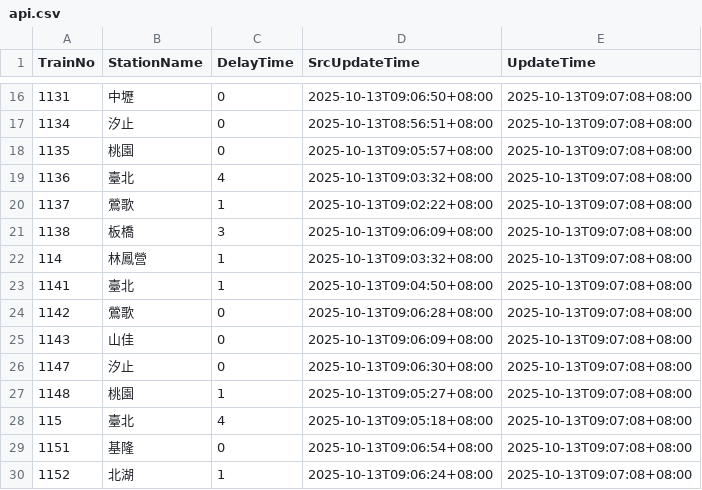
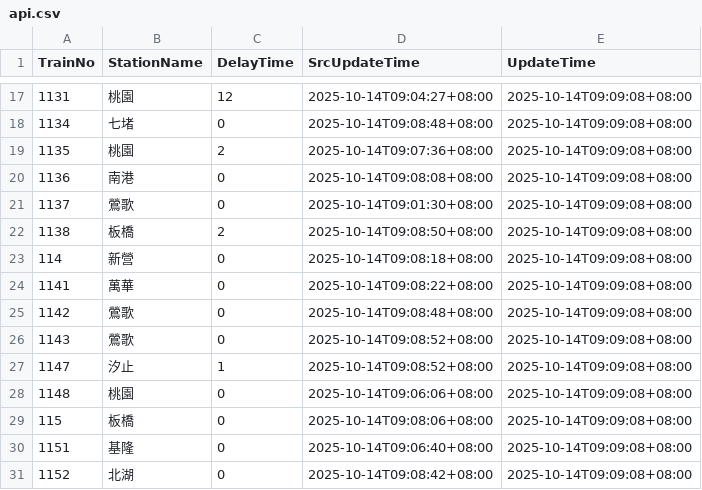
Before and after one commit to funfun0912/Open-Platform-Software-Mid, a CSV file: api.csv, drawn as a sheet; only a part is shown, gaps mark what is left out; the diff covers the shown part only.

```diff
--- a/api.csv
+++ b/api.csv
@@ -16,15 +17,15 @@ TrainNo,StationName,DelayTime,SrcUpdateTime,UpdateTime
-1131,中壢,0,2025-10-13T09:06:50+08:00,2025-10-13T09:07:08+08:00
-1134,汐止,0,2025-10-13T08:56:51+08:00,2025-10-13T09:07:08+08:00
-1135,桃園,0,2025-10-13T09:05:57+08:00,2025-10-13T09:07:08+08:00
-1136,臺北,4,2025-10-13T09:03:32+08:00,2025-10-13T09:07:08+08:00
-1137,鶯歌,1,2025-10-13T09:02:22+08:00,2025-10-13T09:07:08+08:00
-1138,板橋,3,2025-10-13T09:06:09+08:00,2025-10-13T09:07:08+08:00
-114,林鳳營,1,2025-10-13T09:03:32+08:00,2025-10-13T09:07:08+08:00
-1141,臺北,1,2025-10-13T09:04:50+08:00,2025-10-13T09:07:08+08:00
-1142,鶯歌,0,2025-10-13T09:06:28+08:00,2025-10-13T09:07:08+08:00
-1143,山佳,0,2025-10-13T09:06:09+08:00,2025-10-13T09:07:08+08:00
-1147,汐止,0,2025-10-13T09:06:30+08:00,2025-10-13T09:07:08+08:00
-1148,桃園,1,2025-10-13T09:05:27+08:00,2025-10-13T09:07:08+08:00
-115,臺北,4,2025-10-13T09:05:18+08:00,2025-10-13T09:07:08+08:00
-1151,基隆,0,2025-10-13T09:06:54+08:00,2025-10-13T09:07:08+08:00
-1152,北湖,1,2025-10-13T09:06:24+08:00,2025-10-13T09:07:08+08:00
+1131,桃園,12,2025-10-14T09:04:27+08:00,2025-10-14T09:09:08+08:00
+1134,七堵,0,2025-10-14T09:08:48+08:00,2025-10-14T09:09:08+08:00
+1135,桃園,2,2025-10-14T09:07:36+08:00,2025-10-14T09:09:08+08:00
+1136,南港,0,2025-10-14T09:08:08+08:00,2025-10-14T09:09:08+08:00
+1137,鶯歌,0,2025-10-14T09:01:30+08:00,2025-10-14T09:09:08+08:00
+1138,板橋,2,2025-10-14T09:08:50+08:00,2025-10-14T09:09:08+08:00
+114,新營,0,2025-10-14T09:08:18+08:00,2025-10-14T09:09:08+08:00
+1141,萬華,0,2025-10-14T09:08:22+08:00,2025-10-14T09:09:08+08:00
+1142,鶯歌,0,2025-10-14T09:08:48+08:00,2025-10-14T09:09:08+08:00
+1143,鶯歌,0,2025-10-14T09:08:52+08:00,2025-10-14T09:09:08+08:00
+1147,汐止,1,2025-10-14T09:08:52+08:00,2025-10-14T09:09:08+08:00
+1148,桃園,0,2025-10-14T09:06:06+08:00,2025-10-14T09:09:08+08:00
+115,板橋,0,2025-10-14T09:08:06+08:00,2025-10-14T09:09:08+08:00
+1151,基隆,0,2025-10-14T09:06:40+08:00,2025-10-14T09:09:08+08:00
+1152,北湖,0,2025-10-14T09:08:42+08:00,2025-10-14T09:09:08+08:00
```
Also changed, not shown: 3 added rows, 3 removed rows and 34 edited cells elsewhere in this file.
